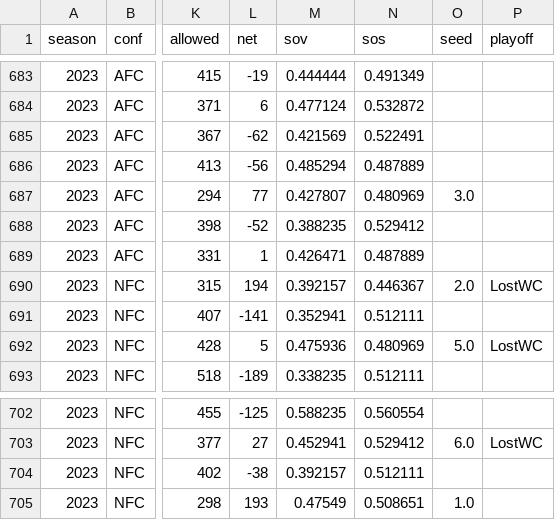
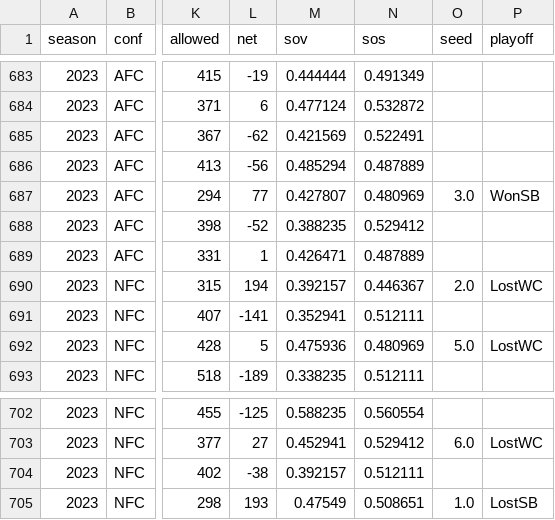
Before and after one commit to uehlingeric/NFLPenaltyInsights, a CSV file: data/raw/standings.csv, drawn as a sheet; only a part is shown, gaps mark what is left out; the diff names each change by its address in the sheet, - before the commit and + after, or states it on an @@ line.

```diff
--- a/data/raw/standings.csv
+++ b/data/raw/standings.csv
-P687 (playoff): (empty)
+P687 (playoff): WonSB
-P705 (playoff): (empty)
+P705 (playoff): LostSB
```
Also changed, not shown: 7 other files.
